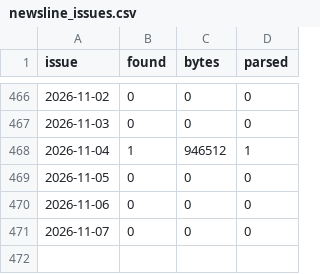
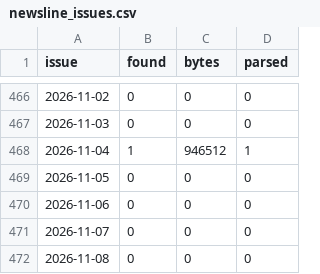
Before and after one commit to cri8-gemini/cri8-gemini.github.io, a CSV file: data/newsline_issues.csv, drawn as a sheet; only a part is shown, gaps mark what is left out.

```diff
--- a/data/newsline_issues.csv
+++ b/data/newsline_issues.csv
@@ -471 +471,2 @@ issue,found,bytes,parsed
 2026-11-07,0,0,0
+2026-11-08,0,0,0
```
Also changed, not shown: data/stocks/BJRI.csv, data/stocks/BLMN.csv, 10 other files.
